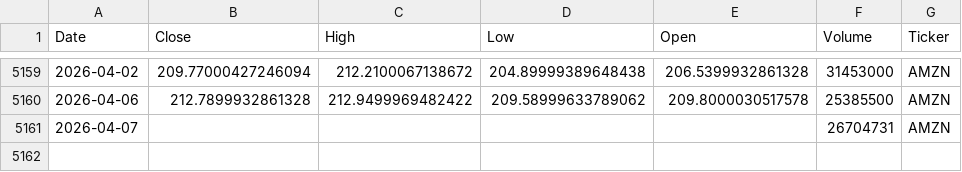
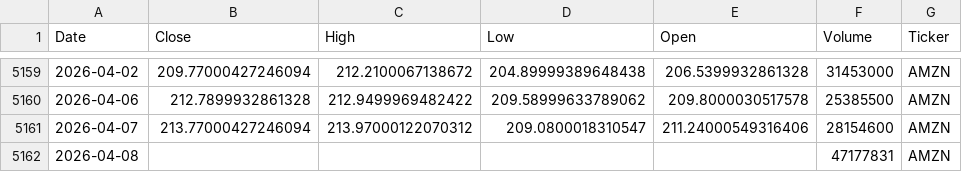
Before and after one commit to houdamouradi/finance-data-auto, a CSV file: data/AMZN_prices.csv, drawn as a sheet; only a part is shown, gaps mark what is left out.

```diff
--- a/data/AMZN_prices.csv
+++ b/data/AMZN_prices.csv
@@ -5160,2 +5160,3 @@ Date,Close,High,Low,Open,Volume,Ticker
 2026-04-06,212.7899932861328,212.9499969482422,209.58999633789062,209.8000030517578,25385500,AMZN
-2026-04-07,,,,,26704731,AMZN
+2026-04-07,213.77000427246094,213.97000122070312,209.0800018310547,211.24000549316406,28154600,AMZN
+2026-04-08,,,,,47177831,AMZN
```
Also changed, not shown: data/AAPL_prices.csv, data/CRM_prices.csv, 9 other files.
